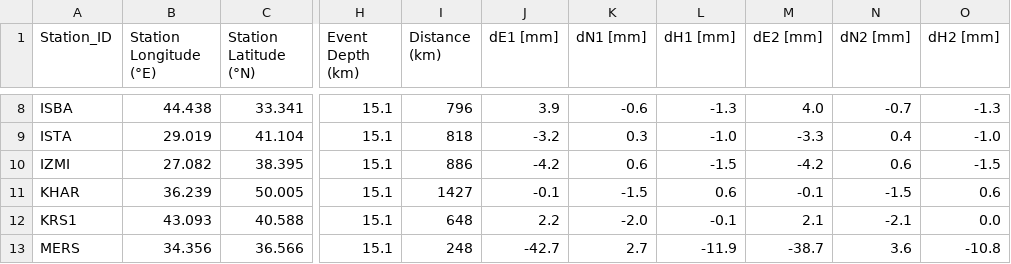
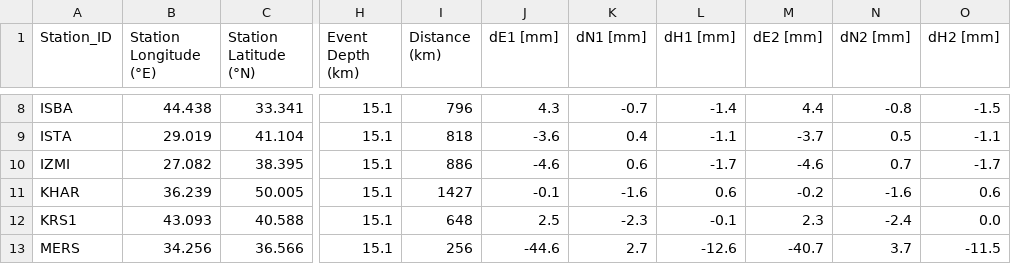
Before and after one commit to bvb000/DiplomaThesis, a CSV file: IGSverify/Turkey_M7.8_2023-02-06 011736.csv, drawn as a sheet; only a part is shown, gaps mark what is left out; the diff covers the shown part only; the diff names each change by its address in the sheet, - before the commit and + after, or states it on an @@ line.

```diff
--- a/IGSverify/Turkey_M7.8_2023-02-06 011736.csv
+++ b/IGSverify/Turkey_M7.8_2023-02-06 011736.csv
-J8 (dE1 [mm]): 3.9
+J8 (dE1 [mm]): 4.3
-K8 (dN1 [mm]): -0.6
+K8 (dN1 [mm]): -0.7
-L8 (dH1 [mm]): -1.3
+L8 (dH1 [mm]): -1.4
-M8 (dE2 [mm]): 4.0
+M8 (dE2 [mm]): 4.4
-N8 (dN2 [mm]): -0.7
+N8 (dN2 [mm]): -0.8
-O8 (dH2 [mm]): -1.3
+O8 (dH2 [mm]): -1.5
-J9 (dE1 [mm]): -3.2
+J9 (dE1 [mm]): -3.6
-K9 (dN1 [mm]): 0.3
+K9 (dN1 [mm]): 0.4
-L9 (dH1 [mm]): -1.0
+L9 (dH1 [mm]): -1.1
-M9 (dE2 [mm]): -3.3
+M9 (dE2 [mm]): -3.7
-N9 (dN2 [mm]): 0.4
+N9 (dN2 [mm]): 0.5
-O9 (dH2 [mm]): -1.0
+O9 (dH2 [mm]): -1.1
-J10 (dE1 [mm]): -4.2
+J10 (dE1 [mm]): -4.6
-L10 (dH1 [mm]): -1.5
+L10 (dH1 [mm]): -1.7
-M10 (dE2 [mm]): -4.2
+M10 (dE2 [mm]): -4.6
-N10 (dN2 [mm]): 0.6
+N10 (dN2 [mm]): 0.7
-O10 (dH2 [mm]): -1.5
+O10 (dH2 [mm]): -1.7
-K11 (dN1 [mm]): -1.5
+K11 (dN1 [mm]): -1.6
-M11 (dE2 [mm]): -0.1
+M11 (dE2 [mm]): -0.2
-N11 (dN2 [mm]): -1.5
+N11 (dN2 [mm]): -1.6
-J12 (dE1 [mm]): 2.2
+J12 (dE1 [mm]): 2.5
-K12 (dN1 [mm]): -2.0
+K12 (dN1 [mm]): -2.3
-M12 (dE2 [mm]): 2.1
+M12 (dE2 [mm]): 2.3
-N12 (dN2 [mm]): -2.1
+N12 (dN2 [mm]): -2.4
-B13 (Station Longitude (°E)): 34.356
+B13 (Station Longitude (°E)): 34.256
-I13 (Distance (km)): 248
+I13 (Distance (km)): 256
-J13 (dE1 [mm]): -42.7
+J13 (dE1 [mm]): -44.6
-L13 (dH1 [mm]): -11.9
+L13 (dH1 [mm]): -12.6
-M13 (dE2 [mm]): -38.7
+M13 (dE2 [mm]): -40.7
-N13 (dN2 [mm]): 3.6
+N13 (dN2 [mm]): 3.7
-O13 (dH2 [mm]): -10.8
+O13 (dH2 [mm]): -11.5
```
Also changed, not shown: 71 edited cells elsewhere in this file, IGSverify/Philippines_M7.8_2026-06-07 233742.csv, 9 other files.
